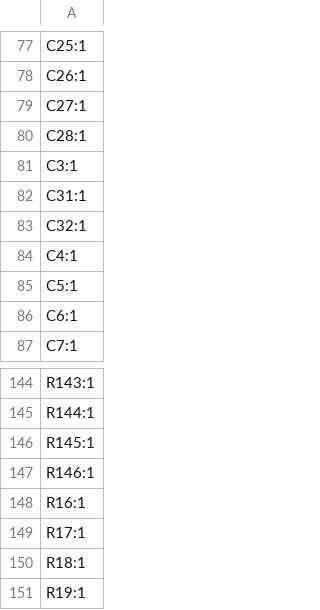
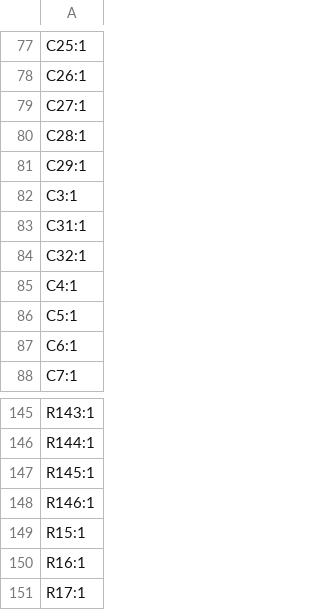
Before and after one commit to skylar-slideshows/Digilog_Capstone, a CSV file: PCB_CAD/01 Analog/EQ/production/designators.csv, drawn as a sheet; only a part is shown, gaps mark what is left out; the shorter side is filled out with more unchanged rows.

```diff
--- a/PCB_CAD/01 Analog/EQ/production/designators.csv
+++ b/PCB_CAD/01 Analog/EQ/production/designators.csv
@@ -80,2 +80,3 @@ C27:1
 C28:1
+C29:1
 C3:1
@@ -147,2 +148,3 @@ R145:1
 R146:1
+R15:1
 R16:1
```
Also changed, not shown: PCB_CAD/01 Analog/EQ/production/bom.csv, PCB_CAD/01 Analog/EQ/production/positions.csv, 56 other files.
